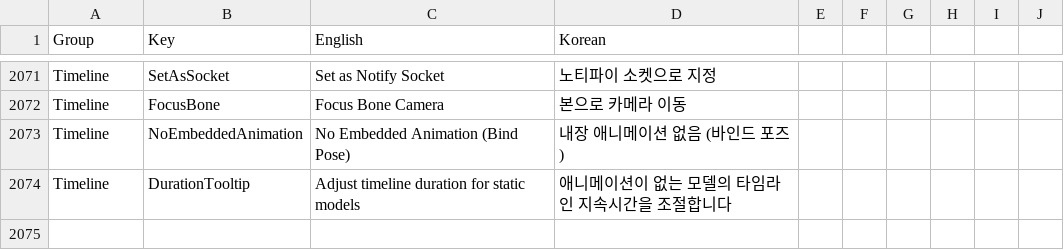
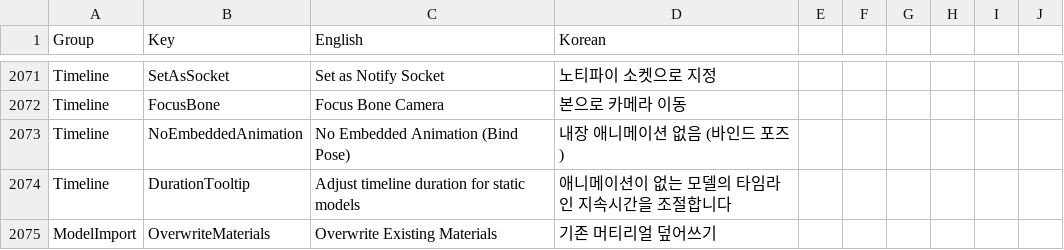
Before and after one commit to Bamtoliya/BamEngine, a CSV file: Editor/Resources/Data/Localization/Editor.csv, drawn as a sheet; only a part is shown, gaps mark what is left out.

```diff
--- a/Editor/Resources/Data/Localization/Editor.csv
+++ b/Editor/Resources/Data/Localization/Editor.csv
@@ -2074 +2074,2 @@ Timeline,NoEmbeddedAnimation,No Embedded Animation (Bind Pose),내장 애니메
 Timeline,DurationTooltip,Adjust timeline duration for static models,애니메이션이 없는 모델의 타임라인 지속시간을 조절합니다
+ModelImport,OverwriteMaterials,Overwrite Existing Materials,기존 머티리얼 덮어쓰기
```
Also changed, not shown: 15 other files.
